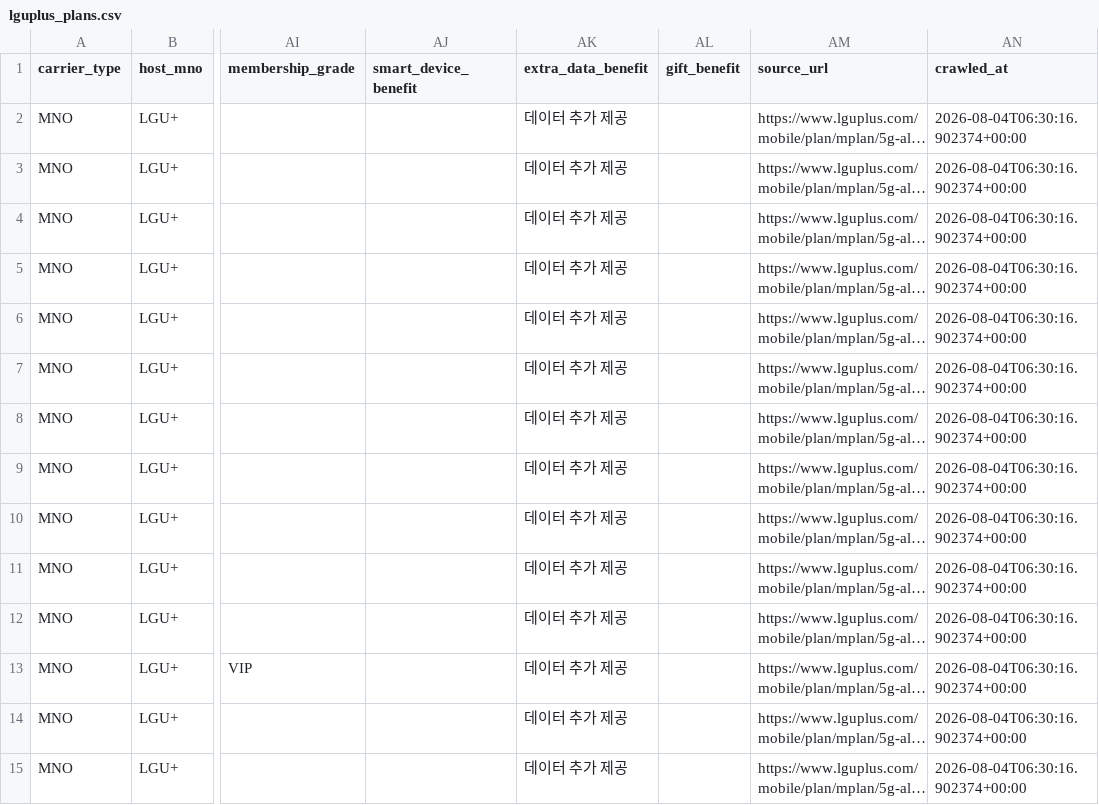
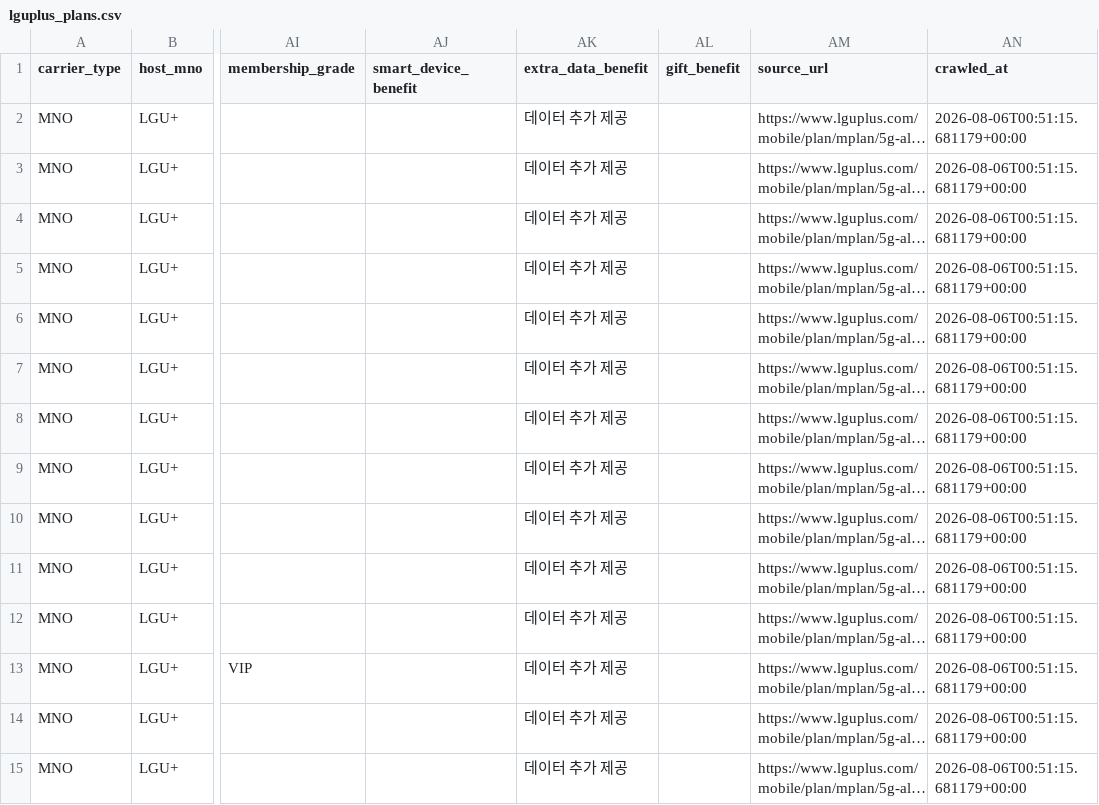
Before and after one commit to karls-seon/Asac-skB, a CSV file: data/interim/lguplus_plans.csv, drawn as a sheet; only a part is shown, gaps mark what is left out; long unchanged cells end in …; the diff covers the shown part only; the diff names each change by its address in the sheet, - before the commit and + after, or states it on an @@ line.

```diff
--- a/data/interim/lguplus_plans.csv
+++ b/data/interim/lguplus_plans.csv
-AN2:AN15 (crawled_at): 2026-08-04T06:30:16.902374+00:00
+AN2:AN15 (crawled_at): 2026-08-06T00:51:15.681179+00:00
```
Also changed, not shown: 148 edited cells elsewhere in this file, data/interim/kt_plans.csv, data/interim/skt_plans.csv, 8 other files.
